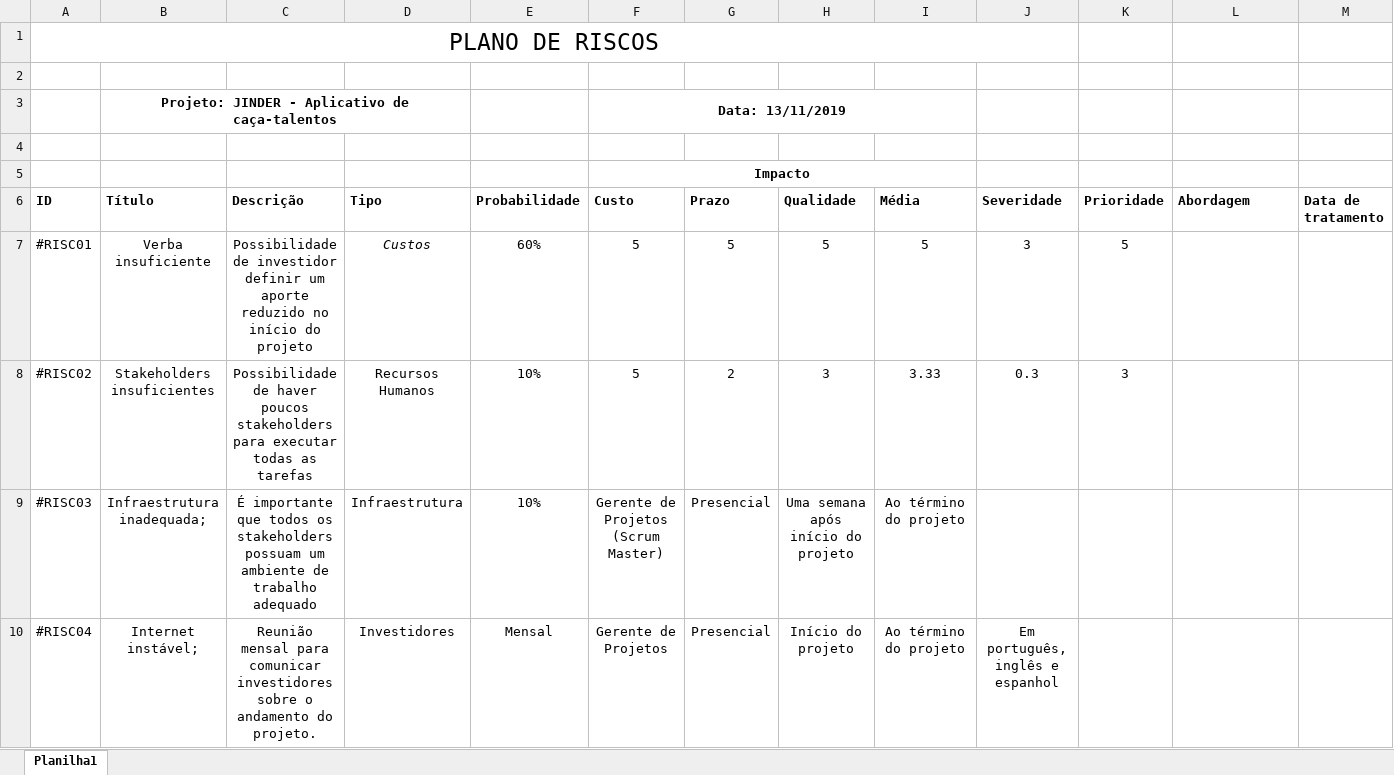
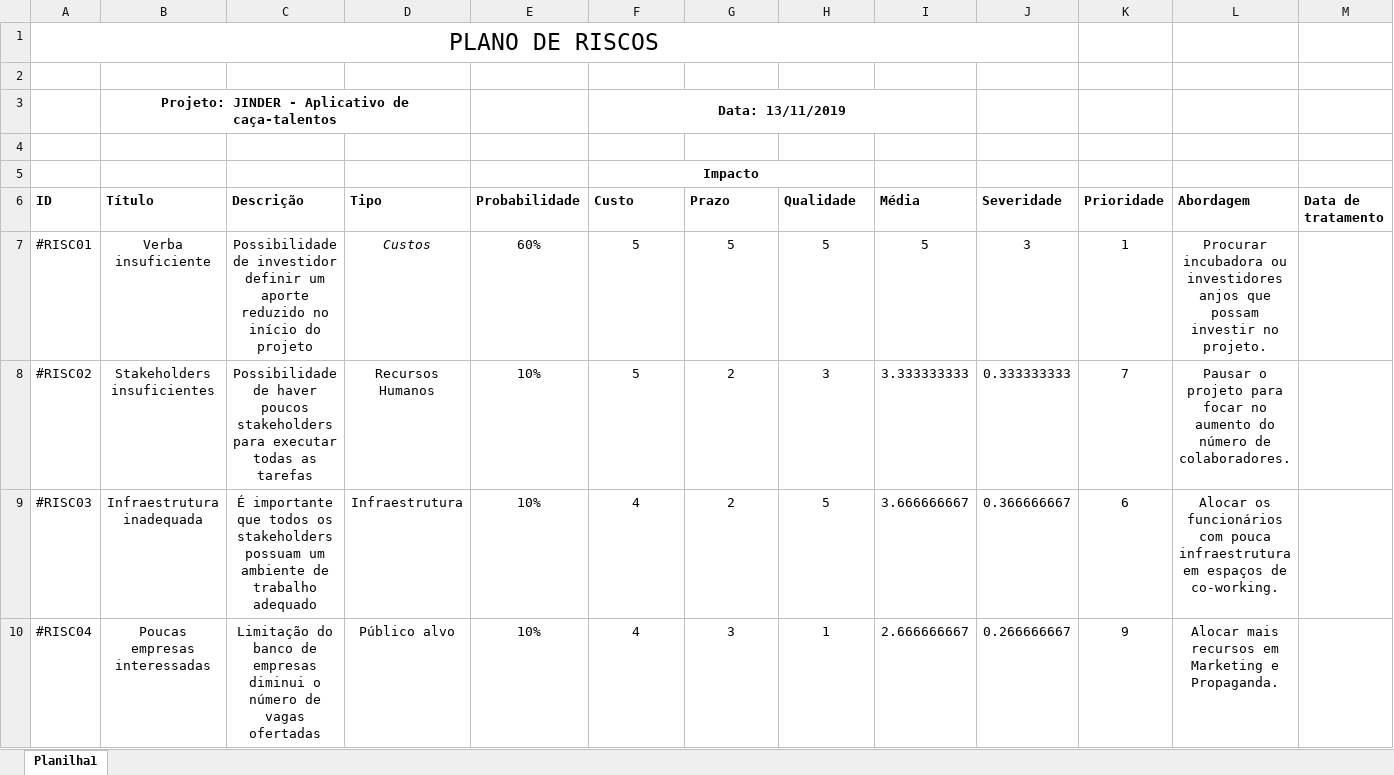
Before and after one commit to feevars/fatec4SEM, an Excel workbook: 6SEM/AGO005-Gestão de Projetos/JINDER/Plano de Riscos do Projeto - JINDER.xlsx, sheet Planilha1, drawn as a sheet; only a part is shown; values as stored, in another font and other column widths than the file's, no borders; the diff covers the shown part only; the diff names each change by its address in the sheet, - before the commit and + after, or states it on an @@ line.

Commit message:
gestão

```diff
--- a/6SEM/AGO005-Gestão de Projetos/JINDER/Plano de Riscos do Projeto - JINDER.xlsx (sheet Planilha1)
+++ b/6SEM/AGO005-Gestão de Projetos/JINDER/Plano de Riscos do Projeto - JINDER.xlsx (sheet Planilha1)
-F5:I5 merged
+F5:H5 merged
-K7 (Prioridade): 5
+K7 (Prioridade): 1
-L7 (Abordagem): (empty)
+L7 (Abordagem): Procurar incubadora ou investidores anjos que possam investir no projeto.
-I8 (Média): 3.33
+I8 (Média): 3.333333333
-J8 (Severidade): 0.3
+J8 (Severidade): 0.333333333
-K8 (Prioridade): 3
+K8 (Prioridade): 7
-L8 (Abordagem): (empty)
+L8 (Abordagem): Pausar o projeto para focar no aumento do número de colaboradores.
-B9 (Título): Infraestrutura inadequada;
+B9 (Título): Infraestrutura inadequada
-F9 (Custo): Gerente de Projetos (Scrum Master)
+F9 (Custo): 4
-G9 (Prazo): Presencial
+G9 (Prazo): 2
-H9 (Qualidade): Uma semana após início do projeto
+H9 (Qualidade): 5
-I9 (Média): Ao término do projeto
+I9 (Média): 3.666666667
-J9 (Severidade): (empty)
+J9 (Severidade): 0.366666667
-K9 (Prioridade): (empty)
+K9 (Prioridade): 6
-L9 (Abordagem): (empty)
+L9 (Abordagem): Alocar os funcionários com pouca infraestrutura em espaços de co-working.
-B10 (Título): Internet instável;
+B10 (Título): Poucas empresas interessadas
-C10 (Descrição): Reunião mensal para comunicar investidores sobre o andamento do projeto.
+C10 (Descrição): Limitação do banco de empresas diminui o número de vagas ofertadas
-D10 (Tipo): Investidores
+D10 (Tipo): Público alvo
-E10 (Probabilidade): Mensal
+E10 (Probabilidade): 10%
-F10 (Custo): Gerente de Projetos
+F10 (Custo): 4
-G10 (Prazo): Presencial
+G10 (Prazo): 3
-H10 (Qualidade): Início do projeto
+H10 (Qualidade): 1
-I10 (Média): Ao término do projeto
+I10 (Média): 2.666666667
-J10 (Severidade): Em português, inglês e espanhol
+J10 (Severidade): 0.266666667
-K10 (Prioridade): (empty)
+K10 (Prioridade): 9
-L10 (Abordagem): (empty)
+L10 (Abordagem): Alocar mais recursos em Marketing e Propaganda.
```
Also changed, not shown: 3 removed rows, 88 edited cells and cell formats elsewhere in this sheet, formulas that keep their value.
